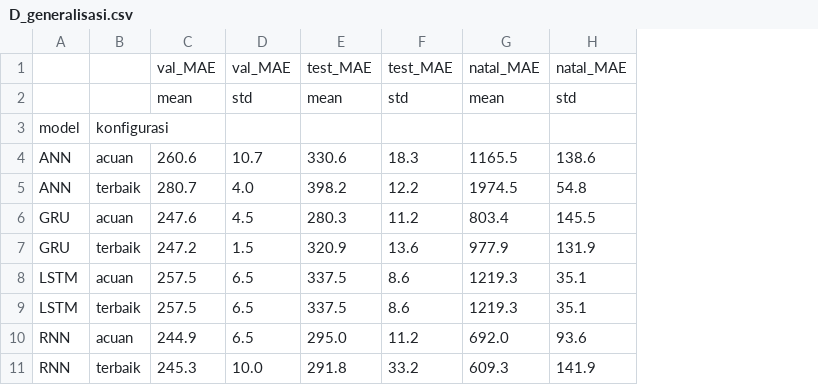
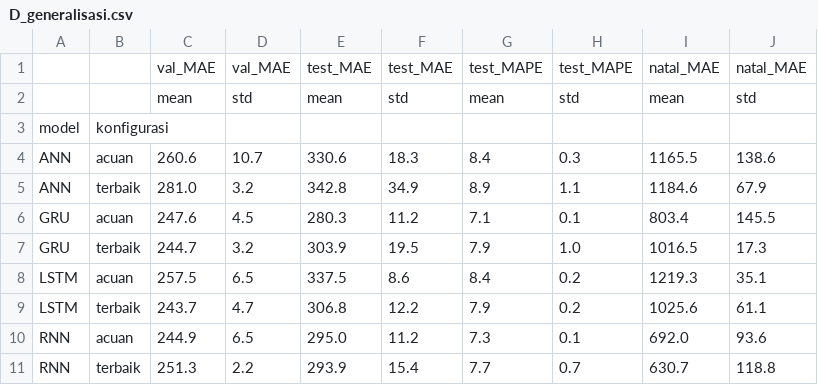
Before and after one commit to syarif124400082-afk/Tugas-DL-Kelompok-0, a CSV file: hasil/D_generalisasi.csv, drawn as a sheet; removed rows and columns are numbered as before the commit, all else as after; the diff names each change by its address in the sheet, - before the commit and + after, or states it on an @@ line.

```diff
--- a/hasil/D_generalisasi.csv
+++ b/hasil/D_generalisasi.csv
+column G, rows 1-4: test_MAPE | mean |  | 8.4; row 6: 7.1; row 8: 8.4; row 10: 7.3
+column H, rows 1-4: test_MAPE | std |  | 0.3; row 6: 0.1; row 8: 0.2; row 10: 0.1
-row 5: ANN | terbaik | 280.7 | 4.0 | 398.2 | 12.2 | 1974.5 | 54.8
+row 5: ANN | terbaik | 281.0 | 3.2 | 342.8 | 34.9 | 8.9 | 1.1 | 1184.6 | 67.9
-row 7: GRU | terbaik | 247.2 | 1.5 | 320.9 | 13.6 | 977.9 | 131.9
+row 7: GRU | terbaik | 244.7 | 3.2 | 303.9 | 19.5 | 7.9 | 1.0 | 1016.5 | 17.3
-row 9: LSTM | terbaik | 257.5 | 6.5 | 337.5 | 8.6 | 1219.3 | 35.1
+row 9: LSTM | terbaik | 243.7 | 4.7 | 306.8 | 12.2 | 7.9 | 0.2 | 1025.6 | 61.1
-row 11: RNN | terbaik | 245.3 | 10.0 | 291.8 | 33.2 | 609.3 | 141.9
+row 11: RNN | terbaik | 251.3 | 2.2 | 293.9 | 15.4 | 7.7 | 0.7 | 630.7 | 118.8
```
Also changed, not shown: hasil/ablasi (D).csv.
